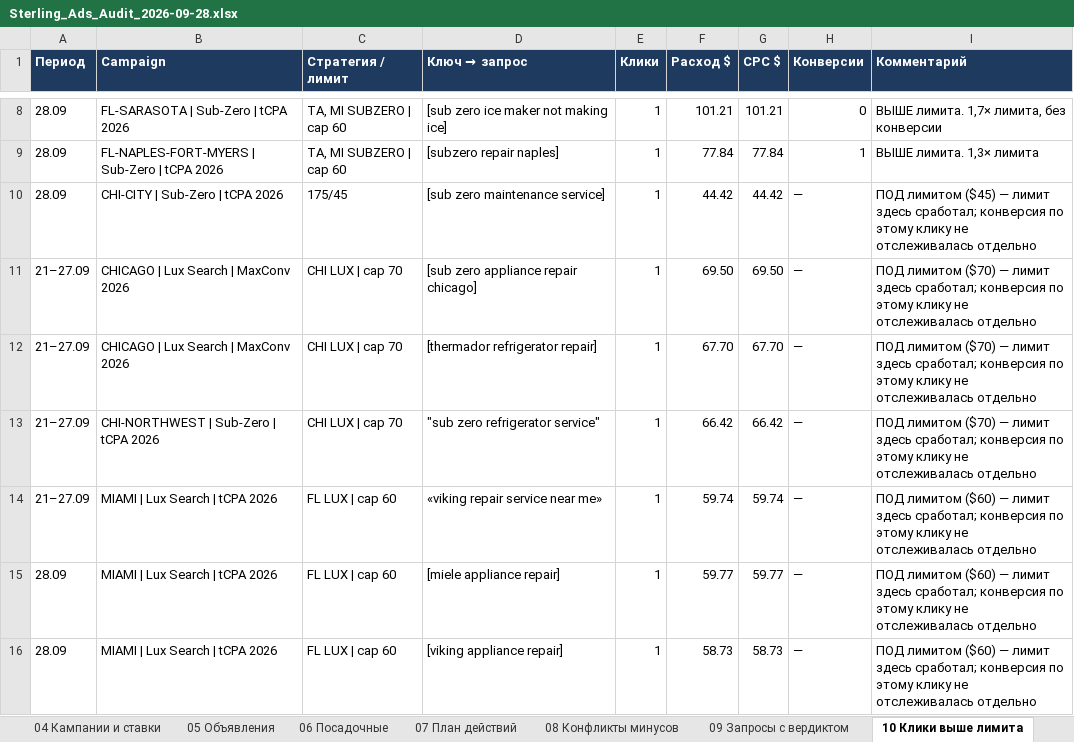
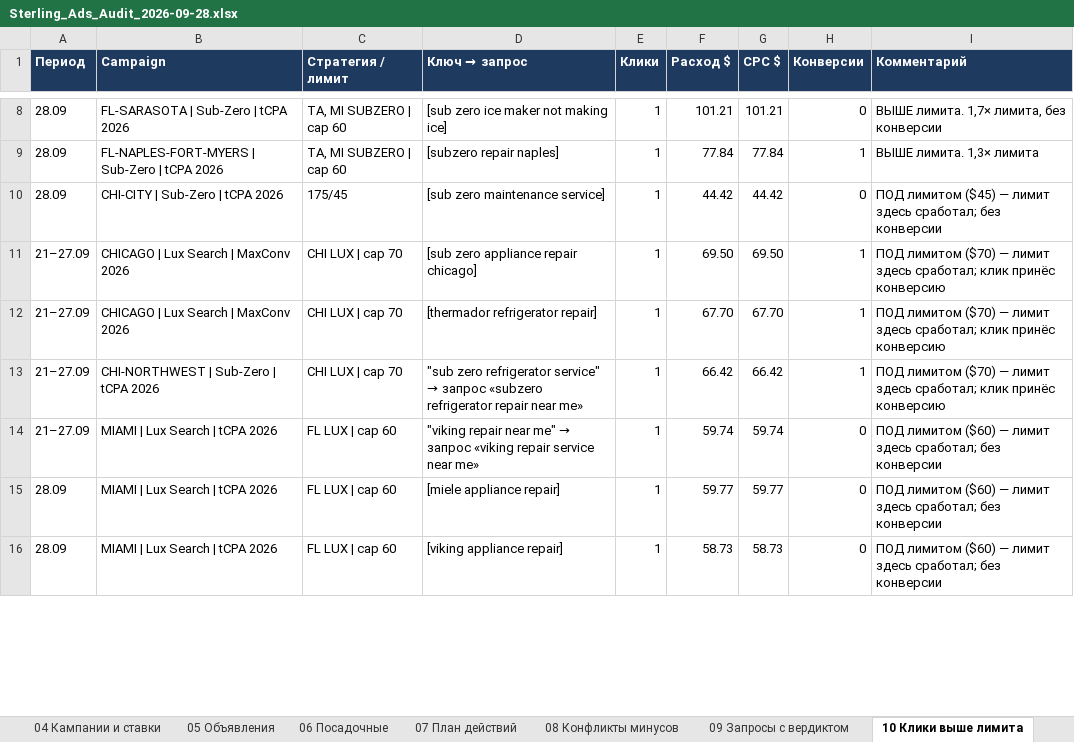
Before and after one commit to sshahmax/Max, an Excel workbook: google-ads-audit-2026-09-28/Sterling_Ads_Audit_2026-09-28.xlsx, sheet 10 Клики выше лимита, drawn as a sheet; only a part is shown, gaps mark what is left out; values as stored, in another font and other column widths than the file's, no borders; the diff covers the shown part only; the diff names each change by its address in the sheet, - before the commit and + after, or states it on an @@ line.

```diff
--- a/google-ads-audit-2026-09-28/Sterling_Ads_Audit_2026-09-28.xlsx (sheet 10 Клики выше лимита)
+++ b/google-ads-audit-2026-09-28/Sterling_Ads_Audit_2026-09-28.xlsx (sheet 10 Клики выше лимита)
-H10 (Конверсии): —
+H10 (Конверсии): 0
-I10 (Комментарий): …здесь сработал; конверсия по этому клику не отслеживалась отдельно
+I10 (Комментарий): …здесь сработал; без конверсии
-H11:H13 (Конверсии): —
+H11:H13 (Конверсии): 1
-I11:I13 (Комментарий): …здесь сработал; конверсия по этому клику не отслеживалась отдельно
+I11:I13 (Комментарий): …здесь сработал; клик принёс конверсию
@@ D13 (Ключ → запрос): …refrigerator service" → …refrigerator service" → запрос «subzero refrigerator repair near me» @@
@@ D14 (Ключ → запрос): «viking repair… → "viking repair near me" → запрос «viking repair… @@
-H14:H16 (Конверсии): —
+H14:H16 (Конверсии): 0
-I14:I16 (Комментарий): …здесь сработал; конверсия по этому клику не отслеживалась отдельно
+I14:I16 (Комментарий): …здесь сработал; без конверсии
```
Also changed, not shown: 1 added row and 15 edited cells elsewhere in this sheet, sheet 06 Посадочные, 6 other files.
